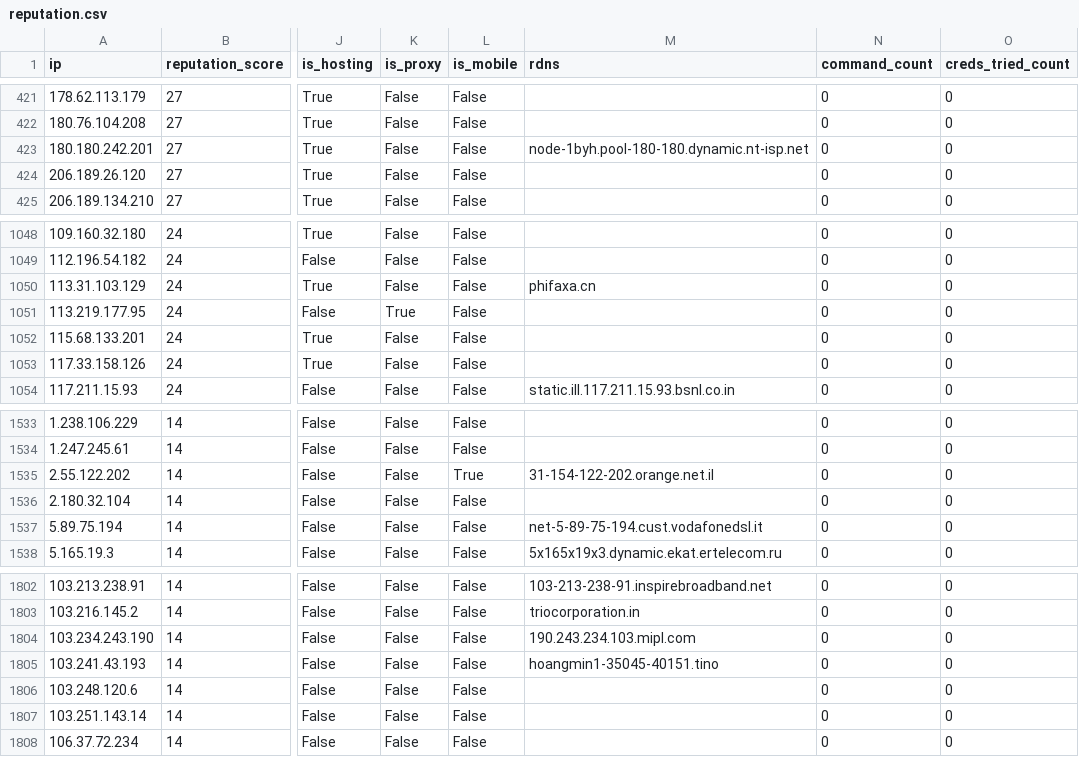
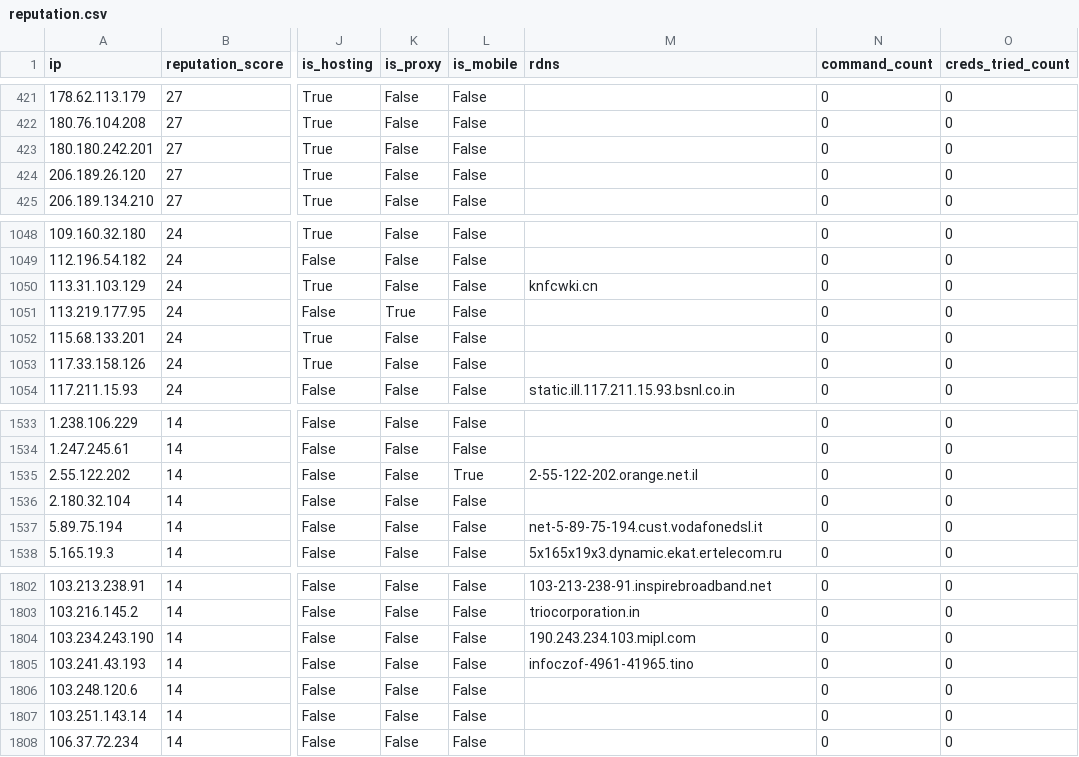
Before and after one commit to AndrewGoloida/threat-ledger, a CSV file: reputation.csv, drawn as a sheet; only a part is shown, gaps mark what is left out; the diff names each change by its address in the sheet, - before the commit and + after, or states it on an @@ line.

```diff
--- a/reputation.csv
+++ b/reputation.csv
-M423 (rdns): node-1byh.pool-180-180.dynamic.nt-isp.net
+M423 (rdns): (empty)
-M1050 (rdns): phifaxa.cn
+M1050 (rdns): knfcwki.cn
-M1535 (rdns): 31-154-122-202.orange.net.il
+M1535 (rdns): 2-55-122-202.orange.net.il
-M1805 (rdns): hoangmin1-35045-40151.tino
+M1805 (rdns): infoczof-4961-41965.tino
```
Also changed, not shown: 2 other files.
